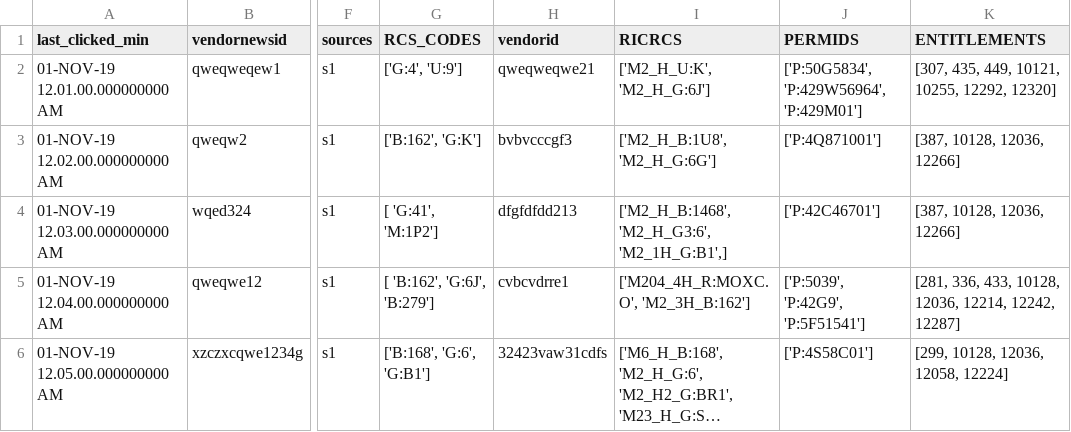
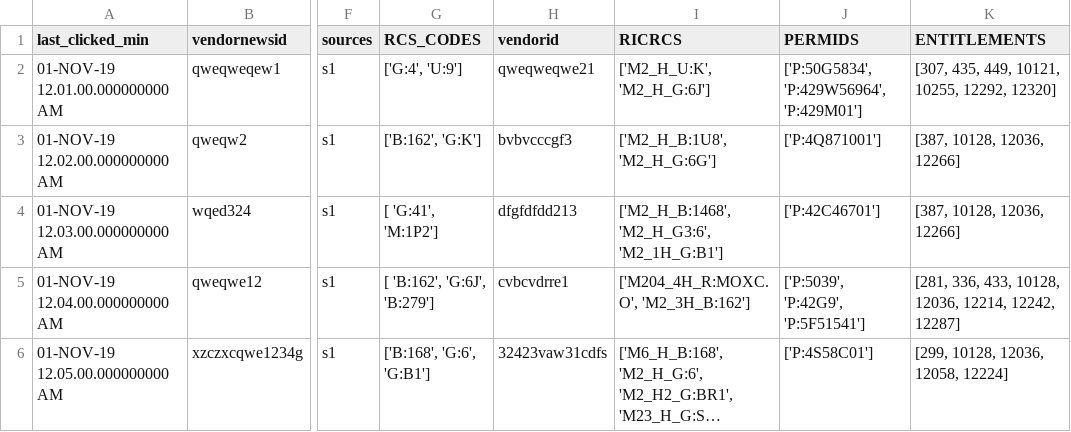
Before and after one commit to MozilRoman/crudElasticsearch, a CSV file: src/main/resources/test.csv, drawn as a sheet; only a part is shown, gaps mark what is left out; long unchanged cells end in …; the diff names each change by its address in the sheet, - before the commit and + after, or states it on an @@ line.

Commit message:
fixed .csv
fixed .csv

```diff
--- a/src/main/resources/test.csv
+++ b/src/main/resources/test.csv
-I4 (RICRCS): ['M2_H_B:1468', 'M2_H_G3:6', 'M2_1H_G:B1',]
+I4 (RICRCS): ['M2_H_B:1468', 'M2_H_G3:6', 'M2_1H_G:B1']
```
